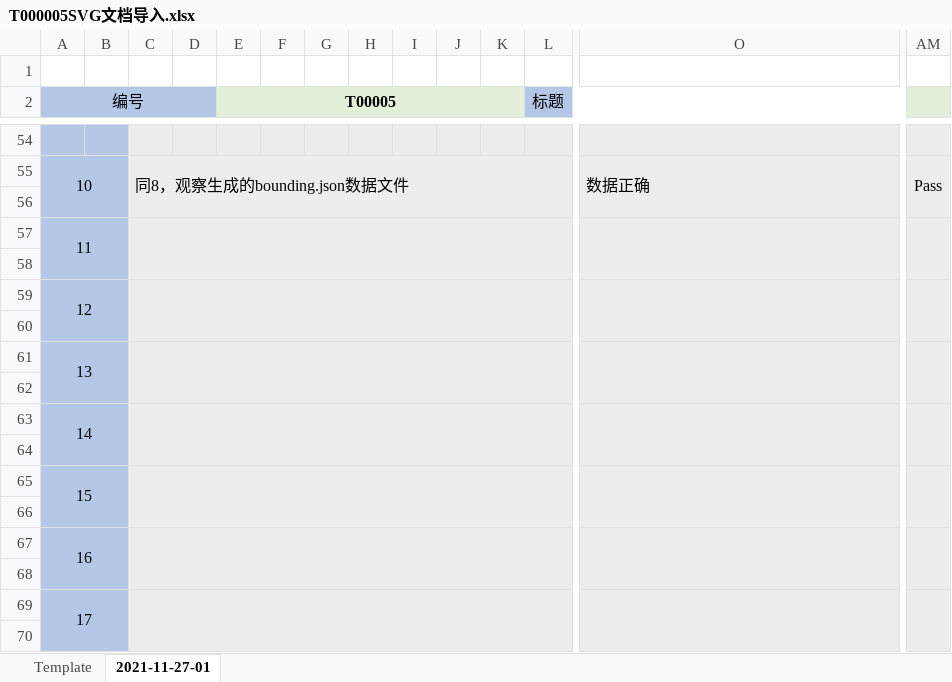
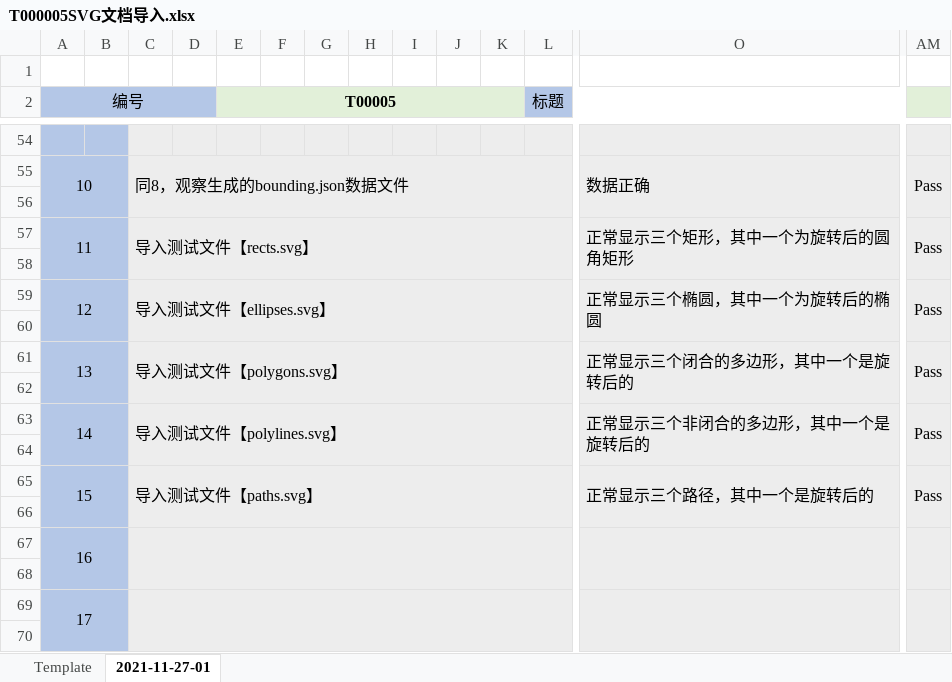
Before and after one commit to oneminute/LaserController, an Excel workbook: docs/testing/2021-11-27-01/T000005SVG文档导入.xlsx, sheet 2021-11-27-01, drawn as a sheet; only a part is shown, gaps mark what is left out; values as stored, in another font and other column widths than the file's, no borders; charts and pictures and conditional formats not drawn; removed rows and columns are numbered as before the commit, all else as after; rows hold the shown columns only; the diff names each change by its address in the sheet, - before the commit and + after, or states it on an @@ line.

```diff
--- a/docs/testing/2021-11-27-01/T000005SVG文档导入.xlsx (sheet 2021-11-27-01)
+++ b/docs/testing/2021-11-27-01/T000005SVG文档导入.xlsx (sheet 2021-11-27-01)
-row 57: 11
+row 57: 11 |  | 导入测试文件【rects.svg】 |  |  |  |  |  |  |  |  |  | 正常显示三个矩形，其中一个为旋转后的圆角矩形 | Pass
-row 59: 12
+row 59: 12 |  | 导入测试文件【ellipses.svg】 |  |  |  |  |  |  |  |  |  | 正常显示三个椭圆，其中一个为旋转后的椭圆 | Pass
-row 61: 13
+row 61: 13 |  | 导入测试文件【polygons.svg】 |  |  |  |  |  |  |  |  |  | 正常显示三个闭合的多边形，其中一个是旋转后的 | Pass
-row 63: 14
+row 63: 14 |  | 导入测试文件【polylines.svg】 |  |  |  |  |  |  |  |  |  | 正常显示三个非闭合的多边形，其中一个是旋转后的 | Pass
-row 65: 15
+row 65: 15 |  | 导入测试文件【paths.svg】 |  |  |  |  |  |  |  |  |  | 正常显示三个路径，其中一个是旋转后的 | Pass
```
Also changed, not shown: 7 other files.
